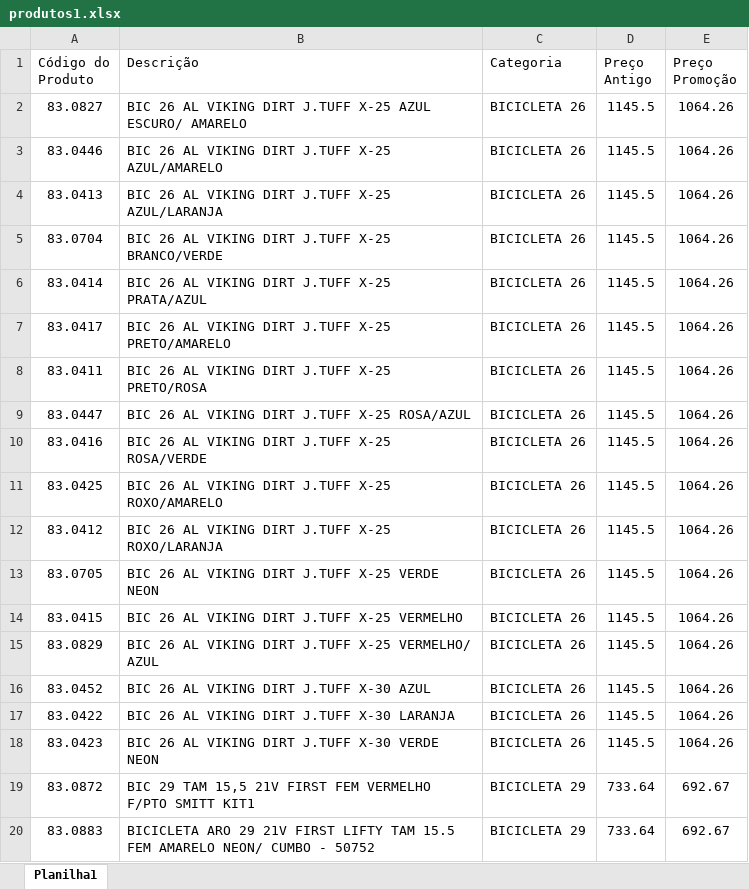
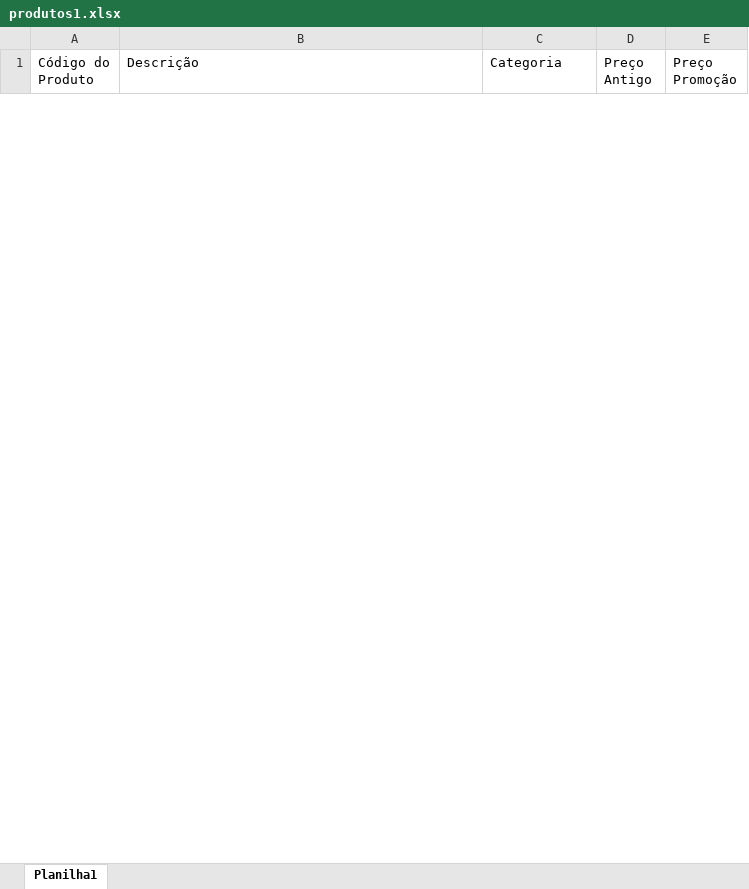
Before and after one commit to RafaelSilvaCastro/gerador-catalogo-python, an Excel workbook: produtos1.xlsx, sheet Planilha1, drawn as a sheet; only a part is shown; values as stored, in another font and other column widths than the file's, no borders; removed rows and columns are numbered as before the commit, all else as after; the diff covers the shown part only; the diff names each change by its address in the sheet, - before the commit and + after, or states it on an @@ line.

```diff
--- a/produtos1.xlsx (sheet Planilha1)
+++ b/produtos1.xlsx (sheet Planilha1)
-row 2: 83.0827 | BIC 26 AL VIKING DIRT J.TUFF X-25 AZUL ESCURO/ AMARELO | BICICLETA 26 | 1145.5 | 1064.26
-row 3: 83.0446 | BIC 26 AL VIKING DIRT J.TUFF X-25 AZUL/AMARELO | BICICLETA 26 | 1145.5 | 1064.26
-row 4: 83.0413 | BIC 26 AL VIKING DIRT J.TUFF X-25 AZUL/LARANJA | BICICLETA 26 | 1145.5 | 1064.26
-row 5: 83.0704 | BIC 26 AL VIKING DIRT J.TUFF X-25 BRANCO/VERDE | BICICLETA 26 | 1145.5 | 1064.26
-row 6: 83.0414 | BIC 26 AL VIKING DIRT J.TUFF X-25 PRATA/AZUL | BICICLETA 26 | 1145.5 | 1064.26
-row 7: 83.0417 | BIC 26 AL VIKING DIRT J.TUFF X-25 PRETO/AMARELO | BICICLETA 26 | 1145.5 | 1064.26
-row 8: 83.0411 | BIC 26 AL VIKING DIRT J.TUFF X-25 PRETO/ROSA | BICICLETA 26 | 1145.5 | 1064.26
-row 9: 83.0447 | BIC 26 AL VIKING DIRT J.TUFF X-25 ROSA/AZUL | BICICLETA 26 | 1145.5 | 1064.26
-row 10: 83.0416 | BIC 26 AL VIKING DIRT J.TUFF X-25 ROSA/VERDE | BICICLETA 26 | 1145.5 | 1064.26
-row 11: 83.0425 | BIC 26 AL VIKING DIRT J.TUFF X-25 ROXO/AMARELO | BICICLETA 26 | 1145.5 | 1064.26
-row 12: 83.0412 | BIC 26 AL VIKING DIRT J.TUFF X-25 ROXO/LARANJA | BICICLETA 26 | 1145.5 | 1064.26
-row 13: 83.0705 | BIC 26 AL VIKING DIRT J.TUFF X-25 VERDE NEON | BICICLETA 26 | 1145.5 | 1064.26
-row 14: 83.0415 | BIC 26 AL VIKING DIRT J.TUFF X-25 VERMELHO | BICICLETA 26 | 1145.5 | 1064.26
-row 15: 83.0829 | BIC 26 AL VIKING DIRT J.TUFF X-25 VERMELHO/ AZUL | BICICLETA 26 | 1145.5 | 1064.26
-row 16: 83.0452 | BIC 26 AL VIKING DIRT J.TUFF X-30 AZUL | BICICLETA 26 | 1145.5 | 1064.26
-row 17: 83.0422 | BIC 26 AL VIKING DIRT J.TUFF X-30 LARANJA | BICICLETA 26 | 1145.5 | 1064.26
-row 18: 83.0423 | BIC 26 AL VIKING DIRT J.TUFF X-30 VERDE NEON | BICICLETA 26 | 1145.5 | 1064.26
-row 19: 83.0872 | BIC 29 TAM 15,5 21V FIRST FEM VERMELHO F/PTO SMITT KIT1 | BICICLETA 29 | 733.64 | 692.67
-row 20: 83.0883 | BICICLETA ARO 29 21V FIRST LIFTY TAM 15.5 FEM AMARELO NEON/ CUMBO - 50752 | BICICLETA 29 | 733.64 | 692.67
```
Also changed, not shown: 21 added rows and 14 removed rows elsewhere in this sheet, 7 other files.
